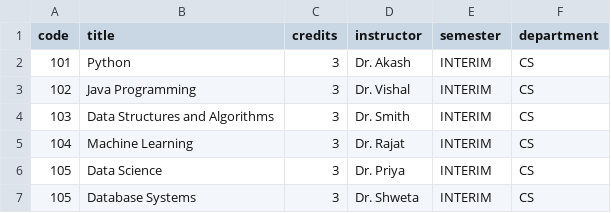
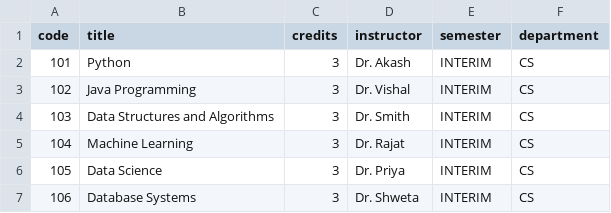
Before and after one commit to udayraj-rgb/CCRM-PROJECT1----24BCE11159, a CSV file: data/courses.csv, drawn as a sheet.

Commit message:
Update courses.csv

```diff
--- a/data/courses.csv
+++ b/data/courses.csv
@@ -6,2 +6,2 @@ code,title,credits,instructor,semester,department
 105,Data Science,3,Dr. Priya,INTERIM,CS
-105,Database Systems,3,Dr. Shweta,INTERIM,CS
+106,Database Systems,3,Dr. Shweta,INTERIM,CS
```
